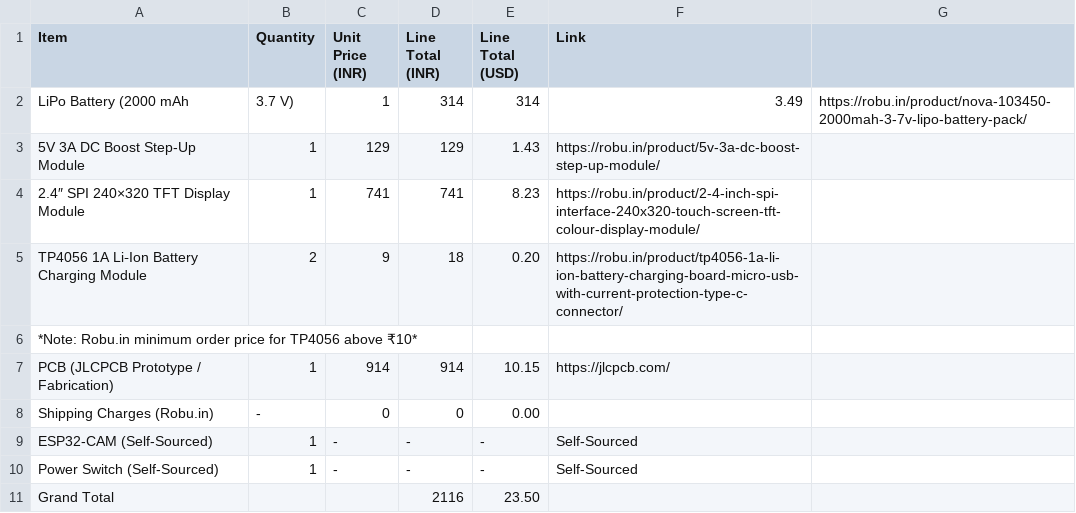
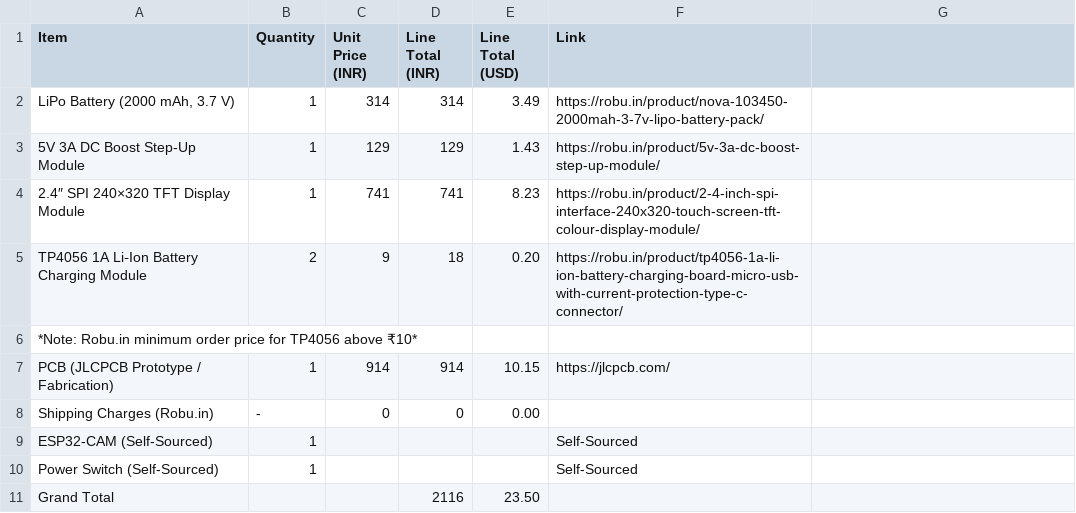
Before and after one commit to sasukeop108/ESP32-CAM-Photo-camera, a CSV file: BOM+Cart/BOM.csv, drawn as a sheet; removed rows and columns are numbered as before the commit, all else as after; the diff names each change by its address in the sheet, - before the commit and + after, or states it on an @@ line.

Commit message:
Update BOM.csv

```diff
--- a/BOM+Cart/BOM.csv
+++ b/BOM+Cart/BOM.csv
-row 2: LiPo Battery (2000 mAh | 3.7 V) | 1 | 314 | 314 | 3.49 | https://robu.in/product/nova-103450-2000mah-3-7v-lipo-battery-pack/
+row 2: LiPo Battery (2000 mAh, 3.7 V) | 1 | 314 | 314 | 3.49 | https://robu.in/product/nova-103450-2000mah-3-7v-lipo-battery-pack/
-C9:C10 (Unit Price (INR)): -
+C9:C10 (Unit Price (INR)): (empty)
-D9:D10 (Line Total (INR)): -
+D9:D10 (Line Total (INR)): (empty)
-E9:E10 (Line Total (USD)): -
+E9:E10 (Line Total (USD)): (empty)
```
